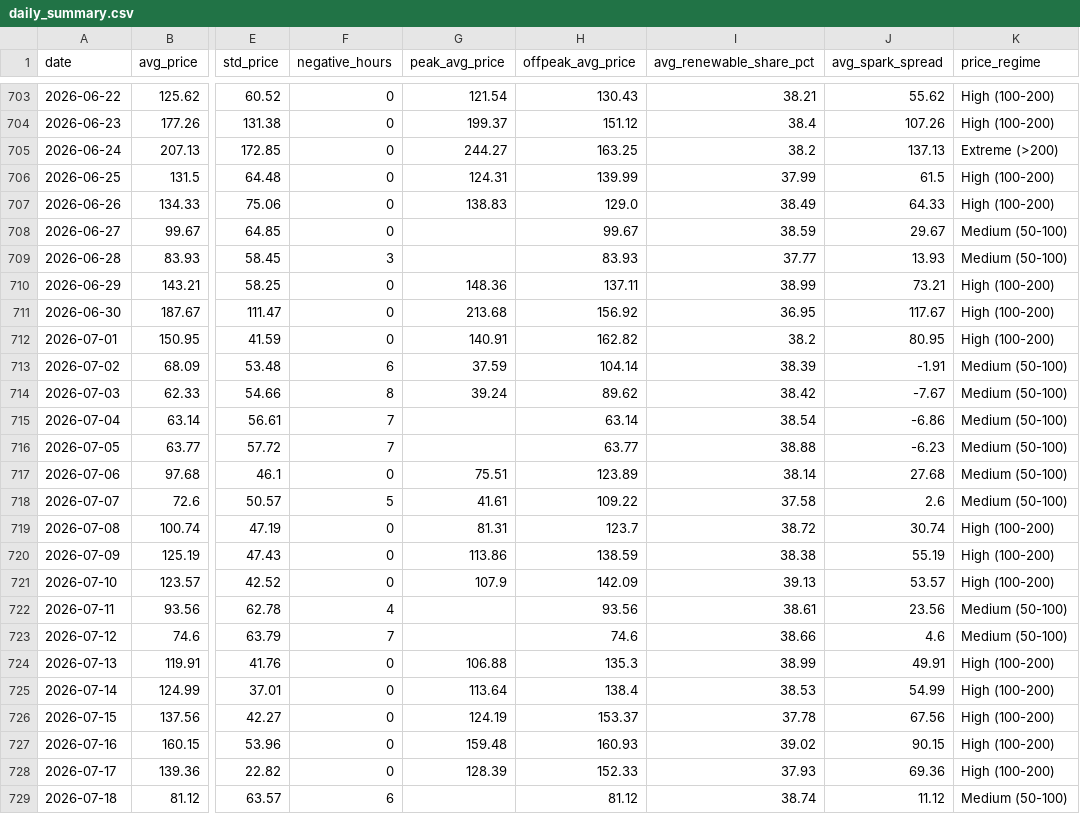
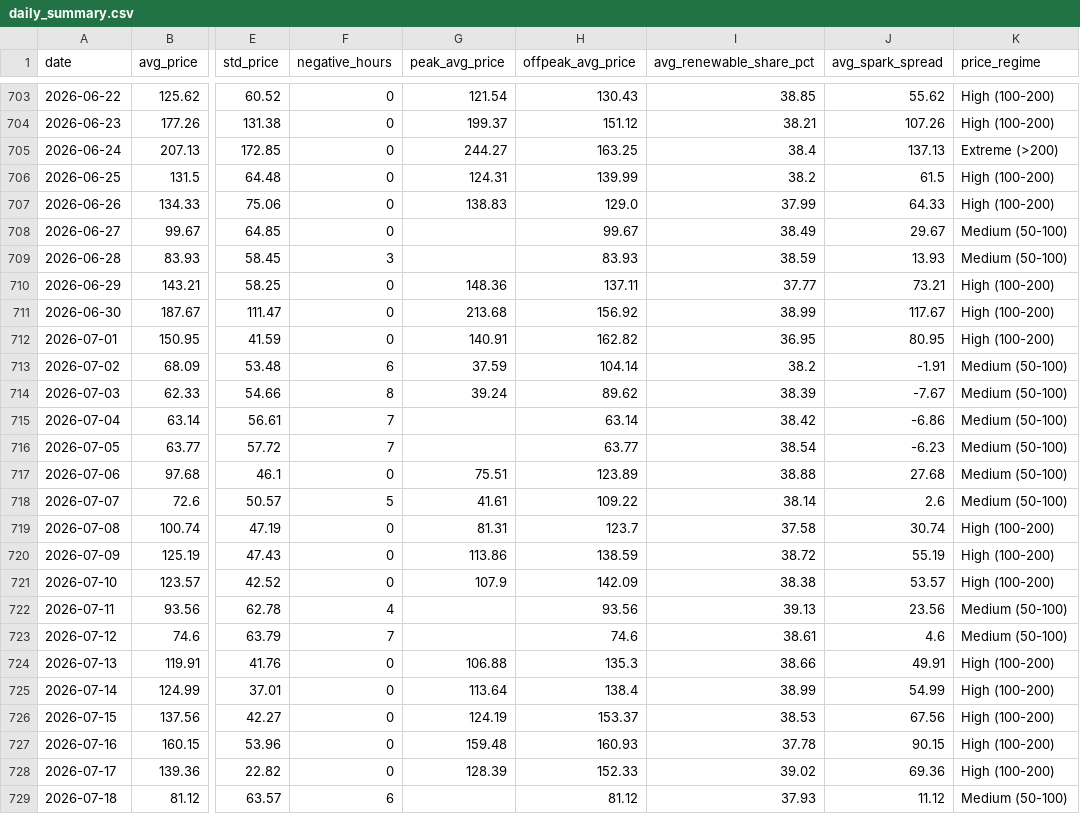
Before and after one commit to BRSTKL/power-market-analysis, a CSV file: data/output/daily_summary.csv, drawn as a sheet; only a part is shown, gaps mark what is left out; the diff covers the shown part only; the diff names each change by its address in the sheet, - before the commit and + after, or states it on an @@ line.

```diff
--- a/data/output/daily_summary.csv
+++ b/data/output/daily_summary.csv
-I703 (avg_renewable_share_pct): 38.21
+I703 (avg_renewable_share_pct): 38.85
-I704 (avg_renewable_share_pct): 38.4
+I704 (avg_renewable_share_pct): 38.21
-I705 (avg_renewable_share_pct): 38.2
+I705 (avg_renewable_share_pct): 38.4
-I706 (avg_renewable_share_pct): 37.99
+I706 (avg_renewable_share_pct): 38.2
-I707 (avg_renewable_share_pct): 38.49
+I707 (avg_renewable_share_pct): 37.99
-I708 (avg_renewable_share_pct): 38.59
+I708 (avg_renewable_share_pct): 38.49
-I709 (avg_renewable_share_pct): 37.77
+I709 (avg_renewable_share_pct): 38.59
-I710 (avg_renewable_share_pct): 38.99
+I710 (avg_renewable_share_pct): 37.77
-I711 (avg_renewable_share_pct): 36.95
+I711 (avg_renewable_share_pct): 38.99
-I712 (avg_renewable_share_pct): 38.2
+I712 (avg_renewable_share_pct): 36.95
-I713 (avg_renewable_share_pct): 38.39
+I713 (avg_renewable_share_pct): 38.2
-I714 (avg_renewable_share_pct): 38.42
+I714 (avg_renewable_share_pct): 38.39
-I715 (avg_renewable_share_pct): 38.54
+I715 (avg_renewable_share_pct): 38.42
-I716 (avg_renewable_share_pct): 38.88
+I716 (avg_renewable_share_pct): 38.54
-I717 (avg_renewable_share_pct): 38.14
+I717 (avg_renewable_share_pct): 38.88
-I718 (avg_renewable_share_pct): 37.58
+I718 (avg_renewable_share_pct): 38.14
-I719 (avg_renewable_share_pct): 38.72
+I719 (avg_renewable_share_pct): 37.58
-I720 (avg_renewable_share_pct): 38.38
+I720 (avg_renewable_share_pct): 38.72
-I721 (avg_renewable_share_pct): 39.13
+I721 (avg_renewable_share_pct): 38.38
-I722 (avg_renewable_share_pct): 38.61
+I722 (avg_renewable_share_pct): 39.13
-I723 (avg_renewable_share_pct): 38.66
+I723 (avg_renewable_share_pct): 38.61
-I724 (avg_renewable_share_pct): 38.99
+I724 (avg_renewable_share_pct): 38.66
-I725 (avg_renewable_share_pct): 38.53
+I725 (avg_renewable_share_pct): 38.99
-I726 (avg_renewable_share_pct): 37.78
+I726 (avg_renewable_share_pct): 38.53
-I727 (avg_renewable_share_pct): 39.02
+I727 (avg_renewable_share_pct): 37.78
-I728 (avg_renewable_share_pct): 37.93
+I728 (avg_renewable_share_pct): 39.02
-I729 (avg_renewable_share_pct): 38.74
+I729 (avg_renewable_share_pct): 37.93
```
Also changed, not shown: 1 added row and 68 edited cells elsewhere in this file, data/output/generation_mix.csv, 2 other files.
